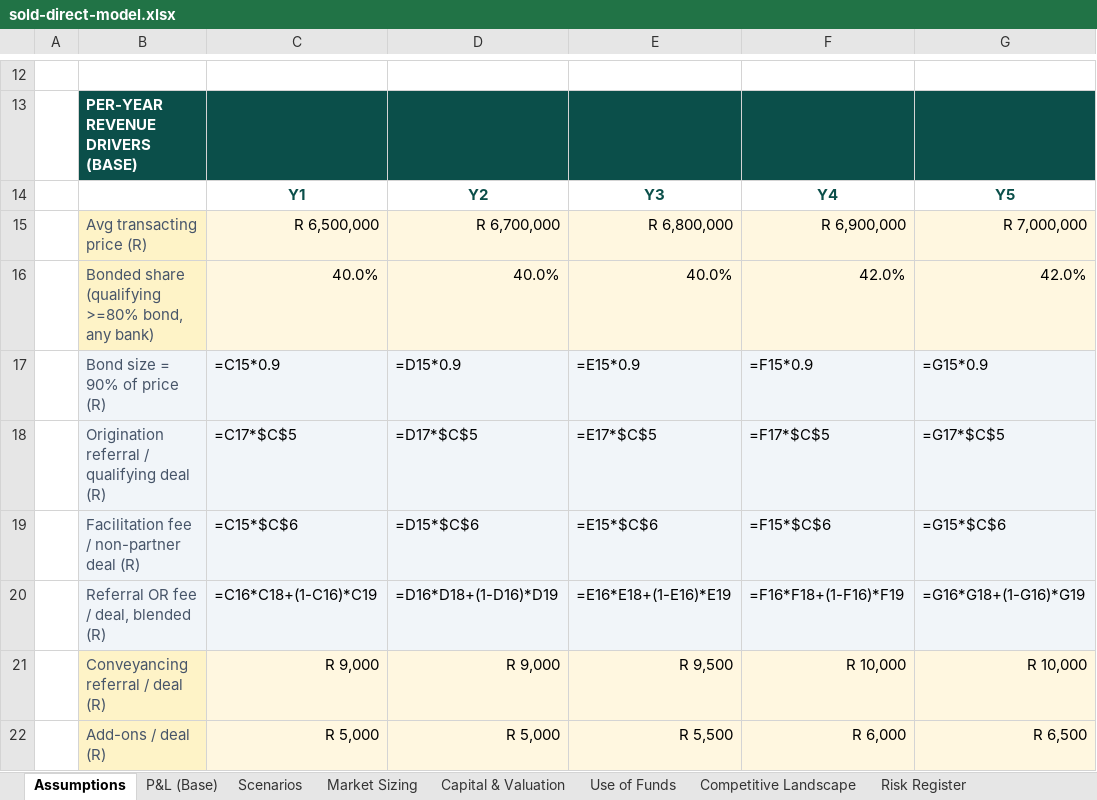
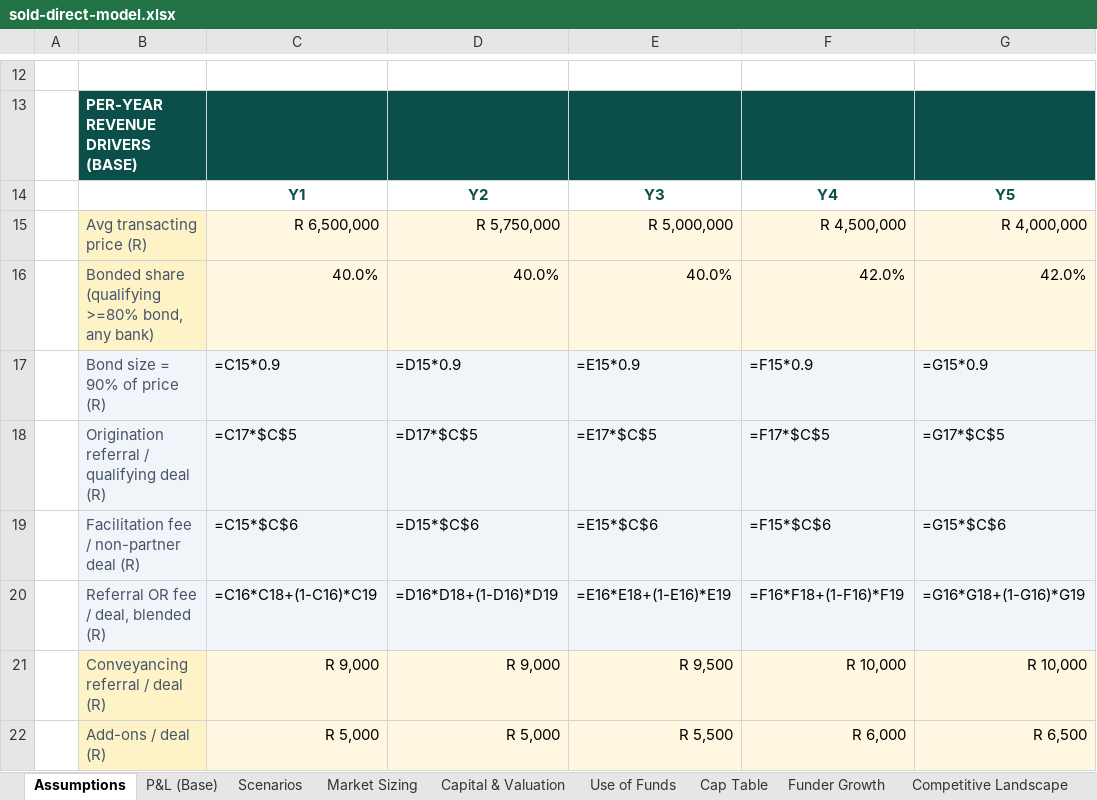
Before and after one commit to getluckyjo/sell-direct, an Excel workbook: docs/dataroom/sold-direct-model.xlsx, sheet Assumptions, drawn as a sheet; only a part is shown, gaps mark what is left out; values as stored, in another font and other column widths than the file's, no borders; formulas without a stored value are shown as written; the diff names each change by its address in the sheet, - before the commit and + after, or states it on an @@ line.

```diff
--- a/docs/dataroom/sold-direct-model.xlsx (sheet Assumptions)
+++ b/docs/dataroom/sold-direct-model.xlsx (sheet Assumptions)
+sheet tab: Cap Table
+sheet tab: Funder Growth
-D15: R 6,700,000
+D15: R 5,750,000
-E15: R 6,800,000
+E15: R 5,000,000
-F15: R 6,900,000
+F15: R 4,500,000
-G15: R 7,000,000
+G15: R 4,000,000
```
Also changed, not shown: sheet Market Sizing, charts or pictures, 6 other files.
